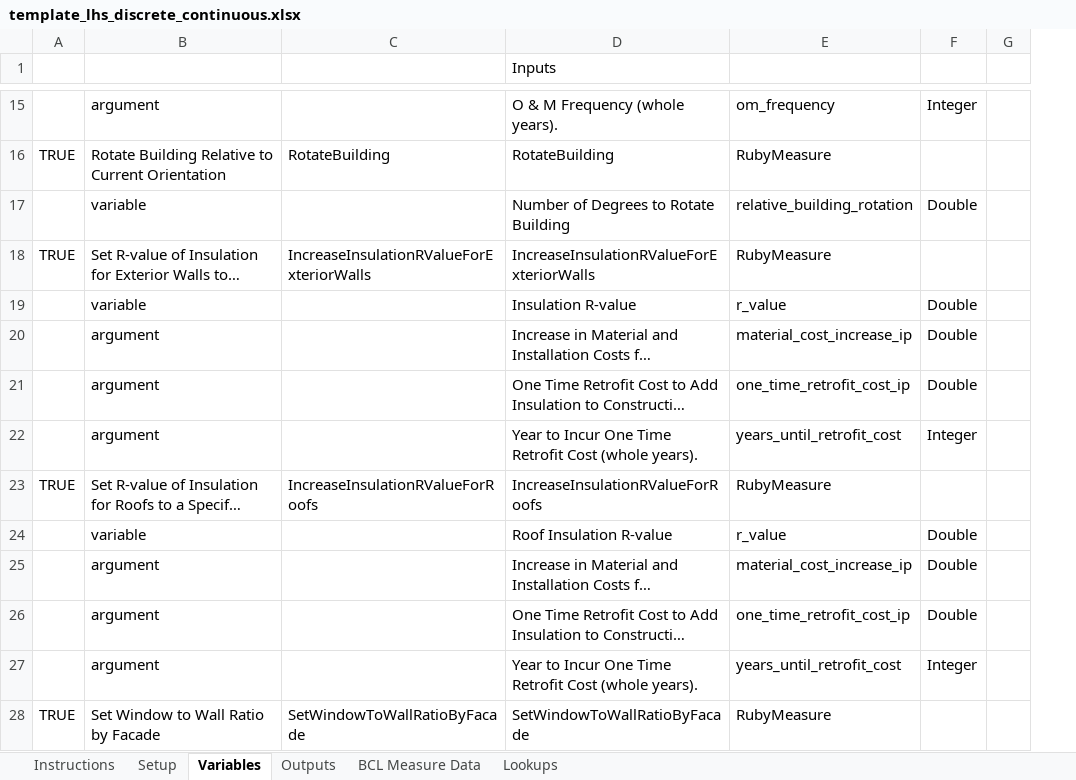
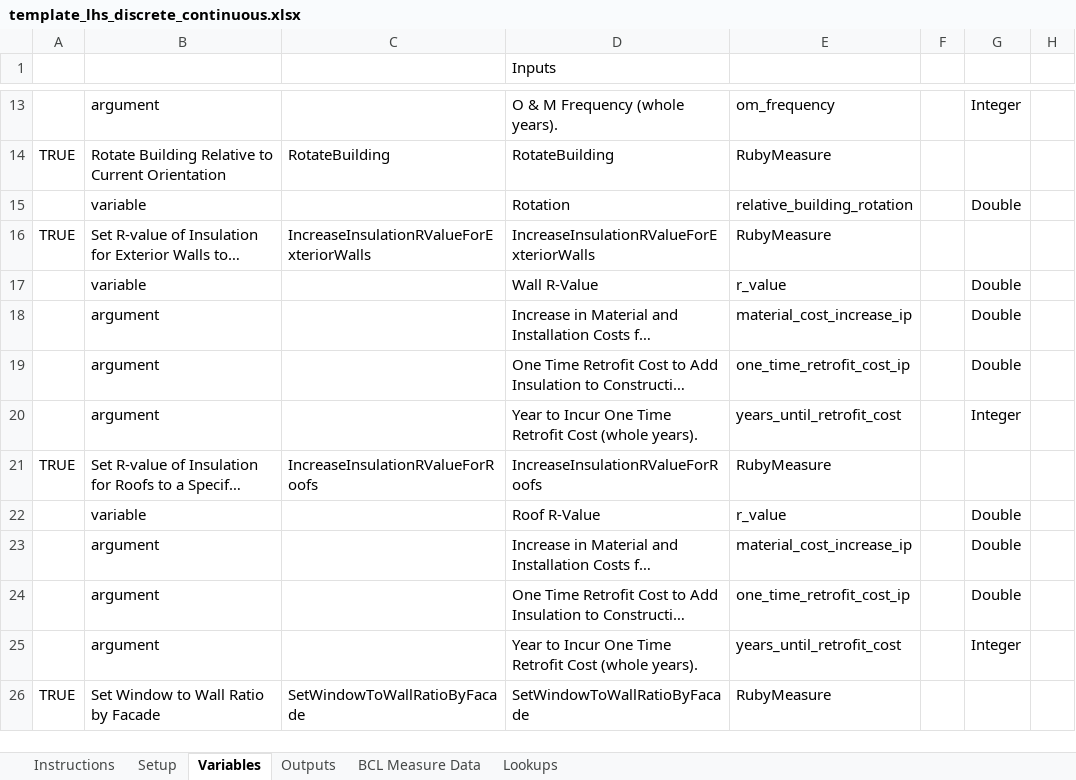
Before and after one commit to NREL/OpenStudio-analysis-spreadsheet, an Excel workbook: projects/template_lhs_discrete_continuous.xlsx, sheet Variables, drawn as a sheet; only a part is shown, gaps mark what is left out; long unchanged cells end in …; values as stored, in another font and other column widths than the file's, no cell formats; addresses are those after the commit; the diff covers the shown part only; the diff names each change by its address in the sheet, - before the commit and + after, or states it on an @@ line.

```diff
--- a/projects/template_lhs_discrete_continuous.xlsx (sheet Variables)
+++ b/projects/template_lhs_discrete_continuous.xlsx (sheet Variables)
+column F, empty
-D15 (Inputs): Number of Degrees to Rotate Building
+D15 (Inputs): Rotation
-D17 (Inputs): Insulation R-value
+D17 (Inputs): Wall R-Value
-D22 (Inputs): Roof Insulation R-value
+D22 (Inputs): Roof R-Value
```
Also changed, not shown: 9 added rows, 2 removed rows and 2 edited cells elsewhere in this sheet, sheet Outputs, sheet Lookups, sheet Setup, cell formats, formulas that keep their value, projects/training_lhs1.xlsx.
